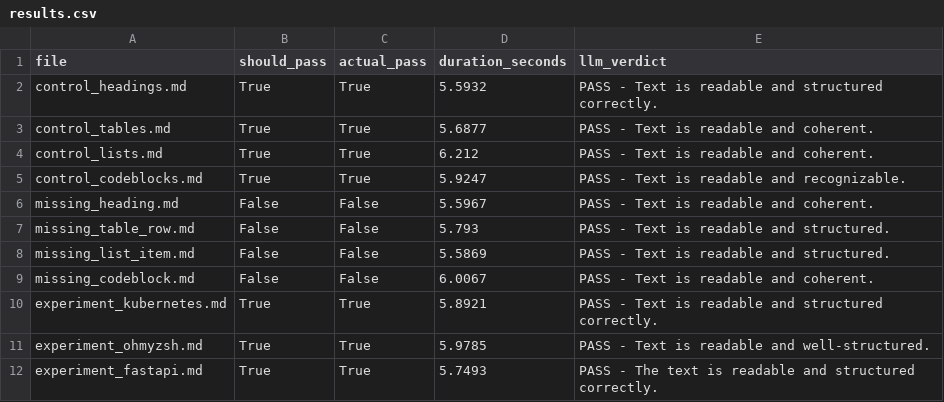
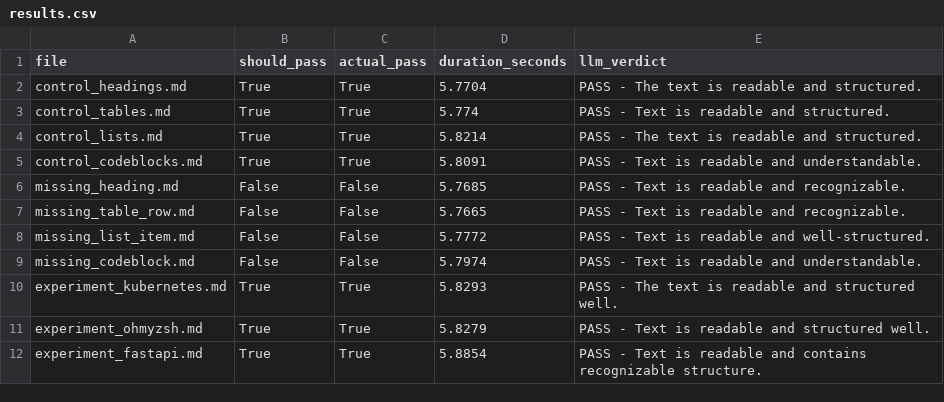
Before and after one commit to moharram123/Markdown2Pdf.Console-testing-framework, a CSV file: results/metrics/results.csv, drawn as a sheet.

```diff
--- a/results/metrics/results.csv
+++ b/results/metrics/results.csv
@@ -1,12 +1,12 @@
 file,should_pass,actual_pass,duration_seconds,llm_verdict
-control_headings.md,True,True,5.5932,PASS - Text is readable and structured correctly.
-control_tables.md,True,True,5.6877,PASS - Text is readable and coherent.
-control_lists.md,True,True,6.212,PASS - Text is readable and coherent.
-control_codeblocks.md,True,True,5.9247,PASS - Text is readable and recognizable.
-missing_heading.md,False,False,5.5967,PASS - Text is readable and coherent.
-missing_table_row.md,False,False,5.793,PASS - Text is readable and structured.
-missing_list_item.md,False,False,5.5869,PASS - Text is readable and structured.
-missing_codeblock.md,False,False,6.0067,PASS - Text is readable and coherent.
-experiment_kubernetes.md,True,True,5.8921,PASS - Text is readable and structured correctly.
-experiment_ohmyzsh.md,True,True,5.9785,PASS - Text is readable and well-structured.
-experiment_fastapi.md,True,True,5.7493,PASS - The text is readable and structured correctly.
+control_headings.md,True,True,5.7704,PASS - The text is readable and structured.
+control_tables.md,True,True,5.774,PASS - Text is readable and structured.
+control_lists.md,True,True,5.8214,PASS - The text is readable and structured.
+control_codeblocks.md,True,True,5.8091,PASS - Text is readable and understandable.
+missing_heading.md,False,False,5.7685,PASS - Text is readable and recognizable.
+missing_table_row.md,False,False,5.7665,PASS - Text is readable and recognizable.
+missing_list_item.md,False,False,5.7772,PASS - Text is readable and well-structured.
+missing_codeblock.md,False,False,5.7974,PASS - Text is readable and understandable.
+experiment_kubernetes.md,True,True,5.8293,PASS - The text is readable and structured well.
+experiment_ohmyzsh.md,True,True,5.8279,PASS - Text is readable and structured well.
+experiment_fastapi.md,True,True,5.8854,PASS - Text is readable and contains recognizable structure.
```
Also changed, not shown: 13 other files.
